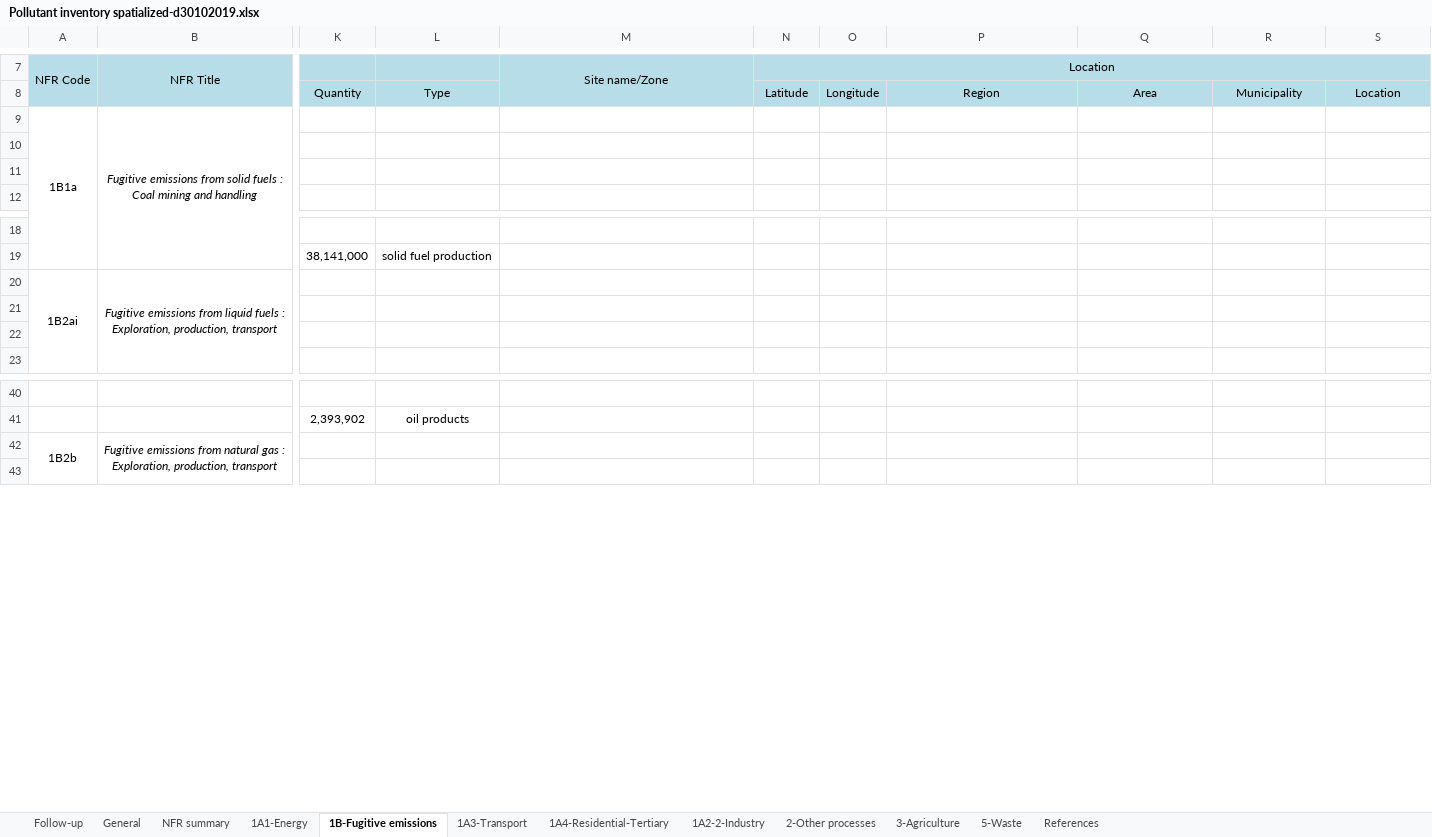
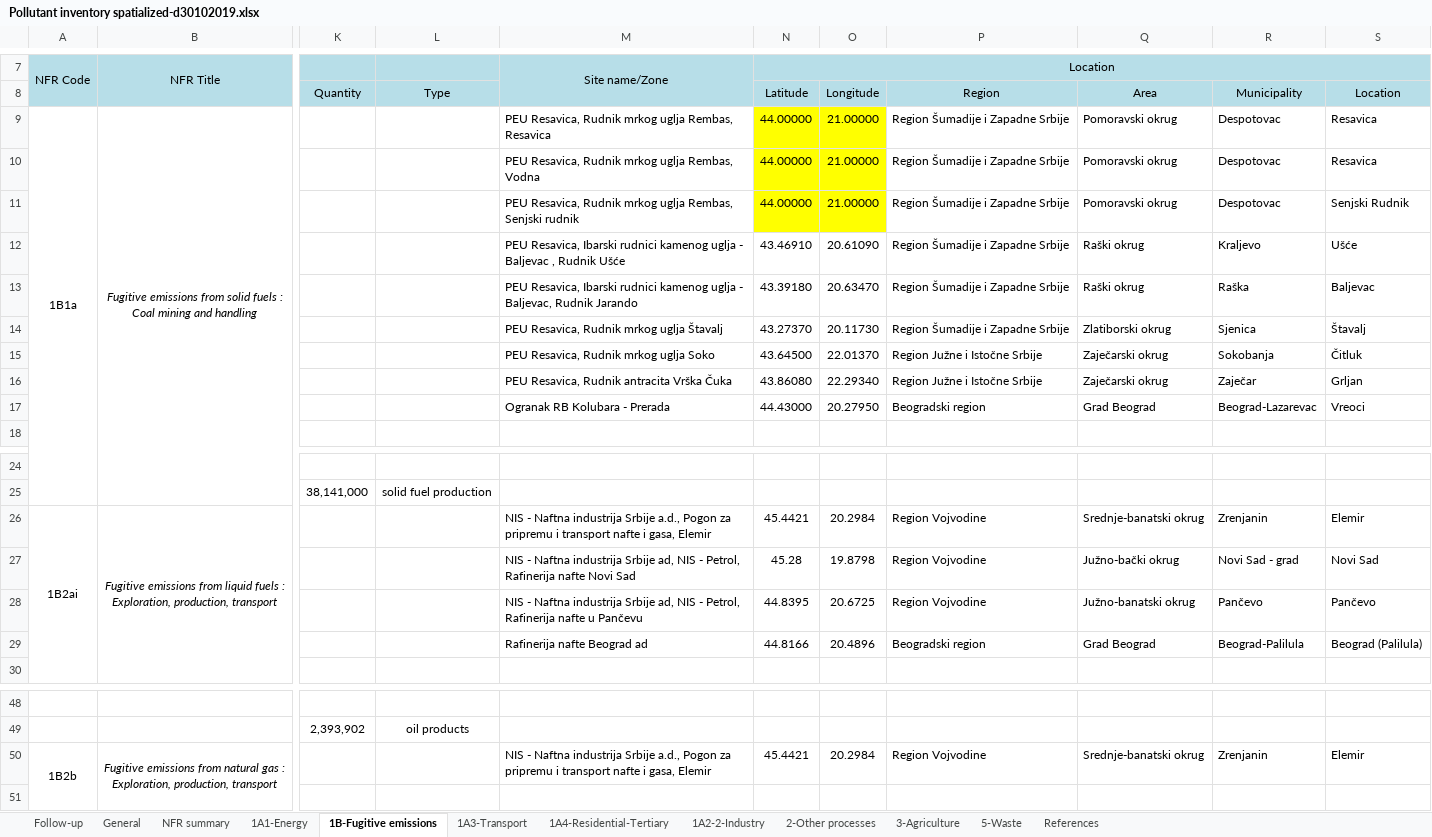
Before and after one commit to pejovic/Spatialization, an Excel workbook: Pollutant inventory spatialized-d30102019.xlsx, sheet 1B-Fugitive emissions, drawn as a sheet; only a part is shown, gaps mark what is left out; values as stored, in another font and other column widths than the file's, no borders; addresses are those after the commit; rows hold the shown columns only; the diff covers the shown part only; the diff names each change by its address in the sheet, - before the commit and + after, or states it on an @@ line.

```diff
--- a/Pollutant inventory spatialized-d30102019.xlsx (sheet 1B-Fugitive emissions)
+++ b/Pollutant inventory spatialized-d30102019.xlsx (sheet 1B-Fugitive emissions)
-M9 (Site name/Zone): (empty)
+M9 (Site name/Zone): PEU Resavica, Rudnik mrkog uglja Rembas, Resavica
-N9 (Location): (empty)
+N9 (Location): 44.00000
-N9:O11 fill: none
+N9:O11 fill: #FFFF00
-O9: (empty)
+O9: 21.00000
-P9: (empty)
+P9: Region Šumadije i Zapadne Srbije
-Q9: (empty)
+Q9: Pomoravski okrug
-R9: (empty)
+R9: Despotovac
-S9: (empty)
+S9: Resavica
-row 10: (empty)
+row 10:  |  |  |  | PEU Resavica, Rudnik mrkog uglja Rembas, Vodna | 44.00000 | 21.00000 | Region Šumadije i Zapadne Srbije | Pomoravski okrug | Despotovac | Resavica
-row 11: (empty)
+row 11:  |  |  |  | PEU Resavica, Rudnik mrkog uglja Rembas, Senjski rudnik | 44.00000 | 21.00000 | Region Šumadije i Zapadne Srbije | Pomoravski okrug | Despotovac | Senjski Rudnik
+row 12:  |  |  |  | PEU Resavica, Ibarski rudnici kamenog uglja - Baljevac , Rudnik Ušće | 43.46910 | 20.61090 | Region Šumadije i Zapadne Srbije | Raški okrug | Kraljevo | Ušće
+row 13:  |  |  |  | PEU Resavica, Ibarski rudnici kamenog uglja - Baljevac, Rudnik Jarando | 43.39180 | 20.63470 | Region Šumadije i Zapadne Srbije | Raški okrug | Raška | Baljevac
+row 14:  |  |  |  | PEU Resavica, Rudnik mrkog uglja Štavalj | 43.27370 | 20.11730 | Region Šumadije i Zapadne Srbije | Zlatiborski okrug | Sjenica | Štavalj
+row 15:  |  |  |  | PEU Resavica, Rudnik mrkog uglja Soko | 43.64500 | 22.01370 | Region Južne i Istočne Srbije | Zaječarski okrug | Sokobanja | Čitluk
+row 16:  |  |  |  | PEU Resavica, Rudnik antracita Vrška Čuka | 43.86080 | 22.29340 | Region Južne i Istočne Srbije | Zaječarski okrug | Zaječar | Grljan
+row 17:  |  |  |  | Ogranak RB Kolubara - Prerada | 44.43000 | 20.27950 | Beogradski region | Grad Beograd | Beograd-Lazarevac | Vreoci
-M26 (Site name/Zone): (empty)
+M26 (Site name/Zone): NIS - Naftna industrija Srbije a.d., Pogon za pripremu i transport nafte i gasa, Elemir
-N26 (Location): (empty)
+N26 (Location): 45.4421
-O26: (empty)
+O26: 20.2984
-P26: (empty)
+P26: Region Vojvodine
-Q26: (empty)
+Q26: Srednje-banatski okrug
-R26: (empty)
+R26: Zrenjanin
-S26: (empty)
+S26: Elemir
-row 27: (empty)
+row 27:  |  |  |  | NIS - Naftna industrija Srbije ad, NIS - Petrol, Rafinerija nafte Novi Sad | 45.28 | 19.8798 | Region Vojvodine | Južno-bački okrug | Novi Sad - grad | Novi Sad
-row 28: (empty)
+row 28:  |  |  |  | NIS - Naftna industrija Srbije ad, NIS - Petrol, Rafinerija nafte u Pančevu | 44.8395 | 20.6725 | Region Vojvodine | Južno-banatski okrug | Pančevo | Pančevo
+row 29:  |  |  |  | Rafinerija nafte Beograd ad | 44.8166 | 20.4896 | Beogradski region | Grad Beograd | Beograd-Palilula | Beograd (Palilula)
-M50 (Site name/Zone): (empty)
+M50 (Site name/Zone): NIS - Naftna industrija Srbije a.d., Pogon za pripremu i transport nafte i gasa, Elemir
-N50 (Location): (empty)
+N50 (Location): 45.4421
-O50: (empty)
+O50: 20.2984
-P50: (empty)
+P50: Region Vojvodine
-Q50: (empty)
+Q50: Srednje-banatski okrug
-R50: (empty)
+R50: Zrenjanin
-S50: (empty)
+S50: Elemir
```
Also changed, not shown: 1 added row and 21 edited cells elsewhere in this sheet, 15 other files.
